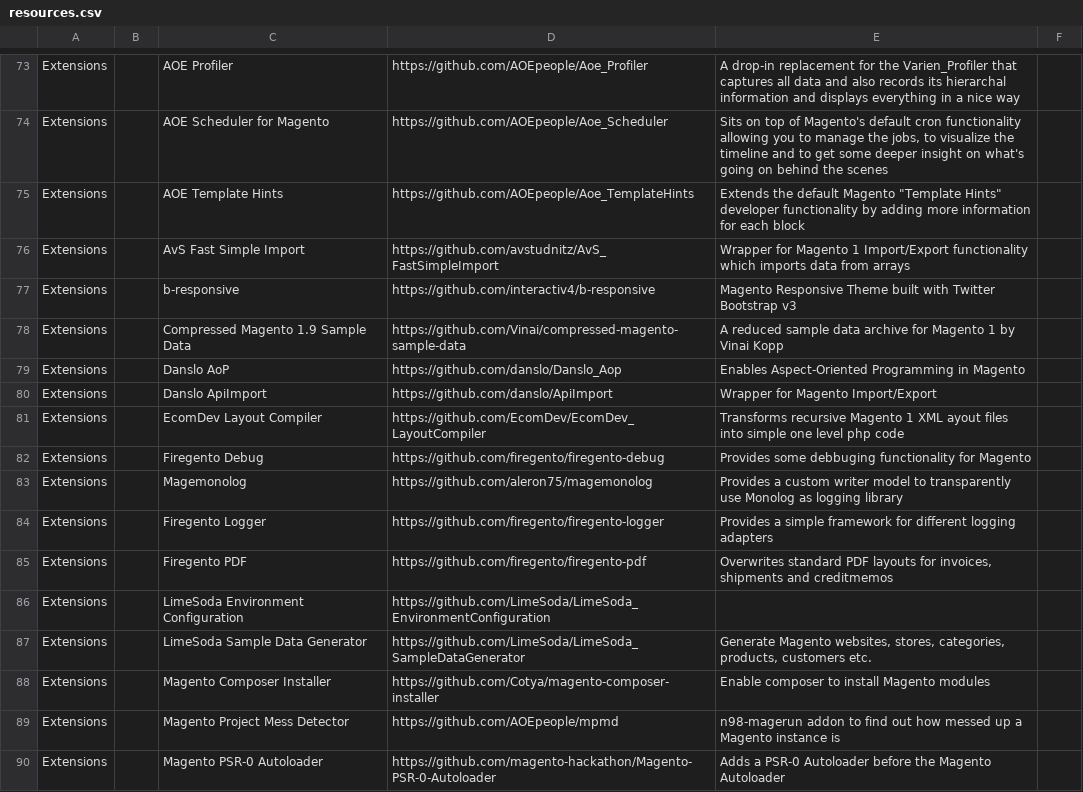
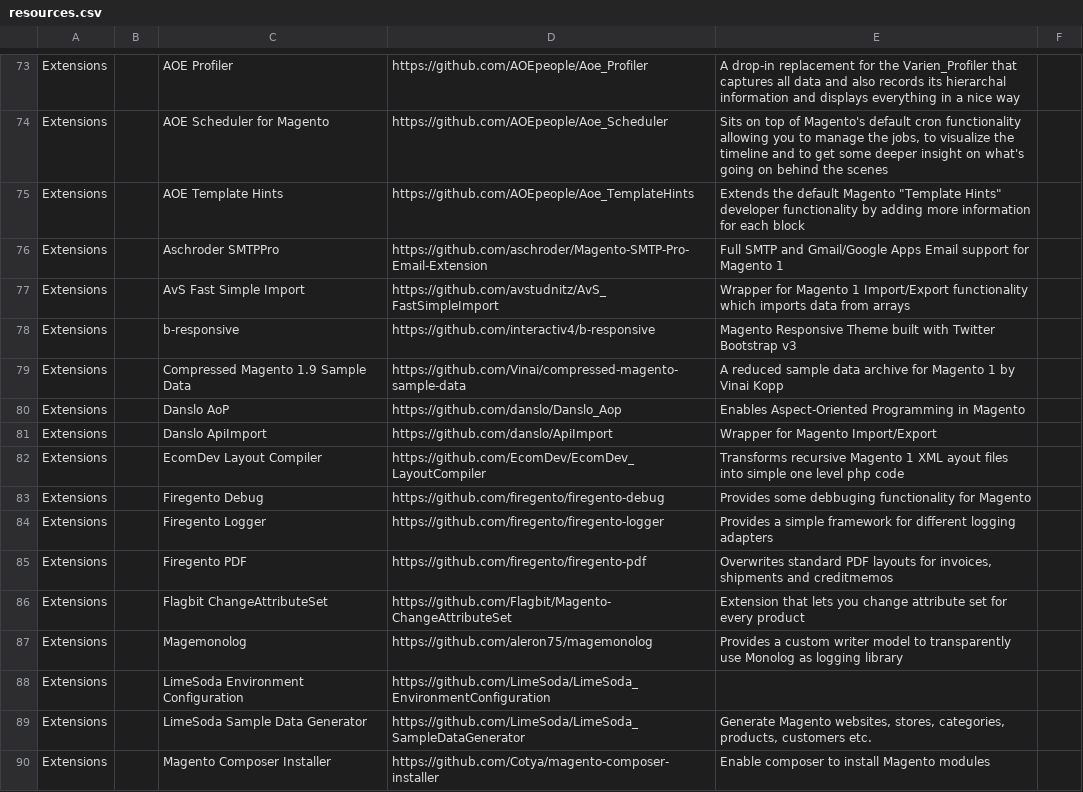
Before and after one commit to aleron75/mageres, a CSV file: resources.csv, drawn as a sheet; only a part is shown, gaps mark what is left out; the shorter side is filled out with more unchanged rows; the diff names each change by its address in the sheet, - before the commit and + after, or states it on an @@ line.

Commit message:
Add M1 extensions
- Flagbit ChangeAttributeSet
- Aschroder SMTPPro

```diff
--- a/resources.csv
+++ b/resources.csv
+row 76: Extensions |  | Aschroder SMTPPro | https://github.com/aschroder/Magento-SMTP-Pro-Email-Extension | Full SMTP and Gmail/Google Apps Email support for Magento 1
+row 86: Extensions |  | Flagbit ChangeAttributeSet | https://github.com/Flagbit/Magento-ChangeAttributeSet | Extension that lets you change attribute set for every product
@@ row 83 moved to row 87: Extensions @@
```
Also changed, not shown: 1 other file.
